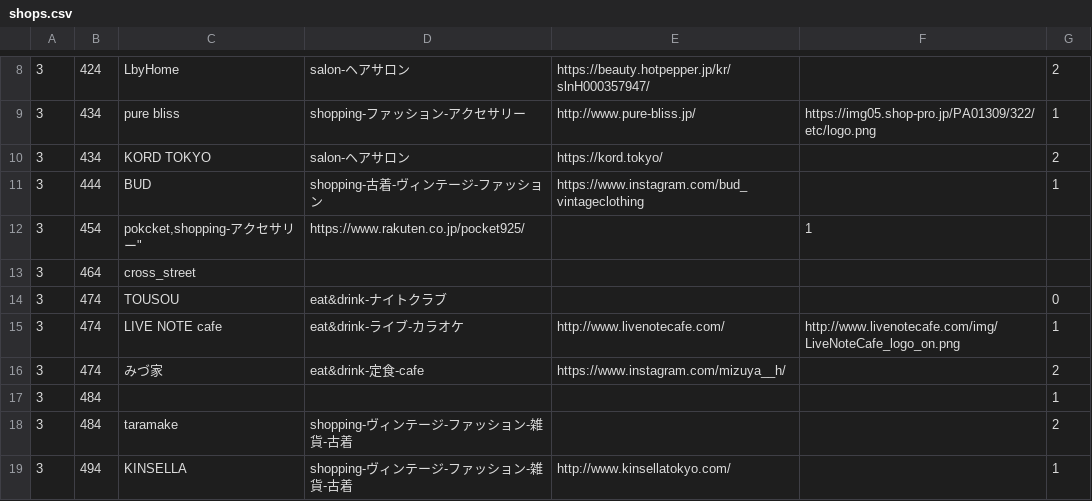
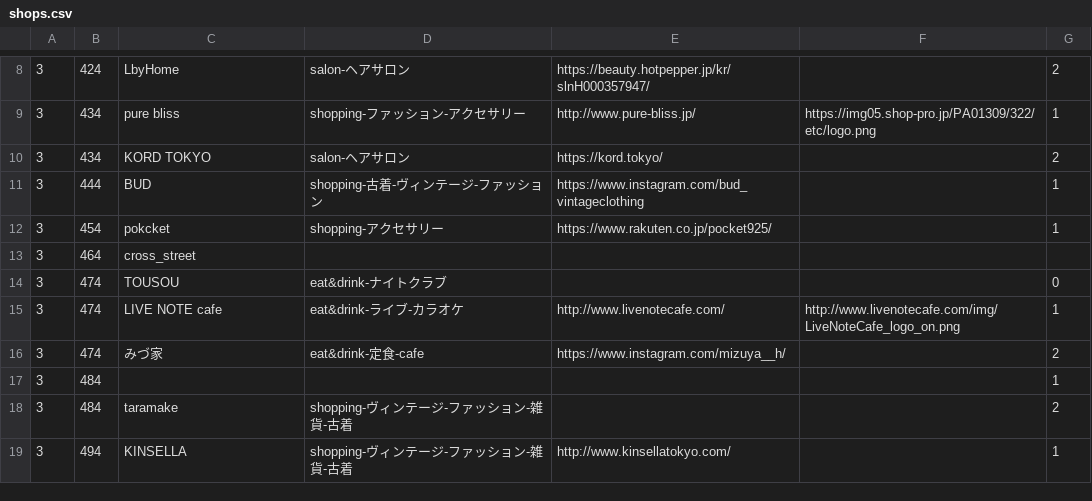
Before and after one commit to MidoriYamaoka/StreetIndex, a CSV file: db/shops.csv, drawn as a sheet; only a part is shown, gaps mark what is left out.

Commit message:
edit shops csv

```diff
--- a/db/shops.csv
+++ b/db/shops.csv
@@ -11,3 +11,3 @@
 "3","444","BUD","shopping-古着-ヴィンテージ-ファッション","https://www.instagram.com/bud_vintageclothing","","1"
-"3","454","pokcket,"shopping-アクセサリー","https://www.rakuten.co.jp/pocket925/","","1"
+"3","454","pokcket","shopping-アクセサリー","https://www.rakuten.co.jp/pocket925/","","1"
 "3","464","cross_street","","","",""
```
